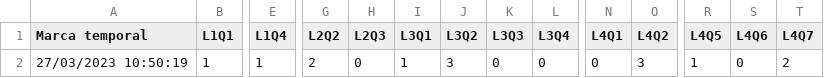
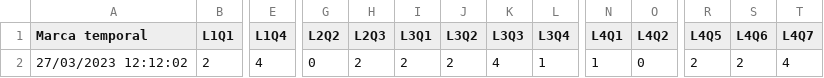
Before and after one commit to MatheusFeijoo/smr, a CSV file: answers.csv, drawn as a sheet; only a part is shown, gaps mark what is left out; the diff names each change by its address in the sheet, - before the commit and + after, or states it on an @@ line.

Commit message:
Update answers.csv

```diff
--- a/answers.csv
+++ b/answers.csv
-A2 (Marca temporal): 27/03/2023 10:50:19
+A2 (Marca temporal): 27/03/2023 12:12:02
-B2 (L1Q1): 1
+B2 (L1Q1): 2
-E2 (L1Q4): 1
+E2 (L1Q4): 4
-G2 (L2Q2): 2
+G2 (L2Q2): 0
-H2 (L2Q3): 0
+H2 (L2Q3): 2
-I2 (L3Q1): 1
+I2 (L3Q1): 2
-J2 (L3Q2): 3
+J2 (L3Q2): 2
-K2 (L3Q3): 0
+K2 (L3Q3): 4
-L2 (L3Q4): 0
+L2 (L3Q4): 1
-N2 (L4Q1): 0
+N2 (L4Q1): 1
-O2 (L4Q2): 3
+O2 (L4Q2): 0
-R2 (L4Q5): 1
+R2 (L4Q5): 2
-S2 (L4Q6): 0
+S2 (L4Q6): 2
-T2 (L4Q7): 2
+T2 (L4Q7): 4
```
